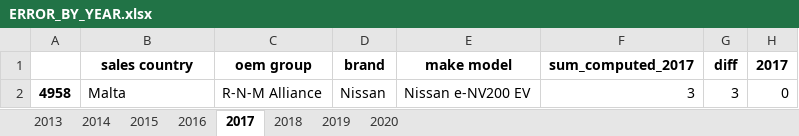
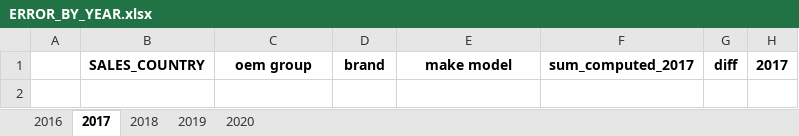
Before and after one commit to arthur-FD/test, an Excel workbook: ERROR_BY_YEAR.xlsx, sheet 2017, drawn as a sheet; values as stored, in another font and other column widths than the file's, no borders; the diff names each change by its address in the sheet, - before the commit and + after, or states it on an @@ line.

```diff
--- a/ERROR_BY_YEAR.xlsx (sheet 2017)
+++ b/ERROR_BY_YEAR.xlsx (sheet 2017)
-sheet tab: 2013
-sheet tab: 2014
-sheet tab: 2015
-B1: sales country
+B1: SALES_COUNTRY
-row 2: 4958 | Malta | R-N-M Alliance | Nissan | Nissan e-NV200 EV | 3 | 3 | 0
```
Also changed, not shown: sheet 2020, sheet 2018, sheet 2019, sheet 2016, 11 other files.
